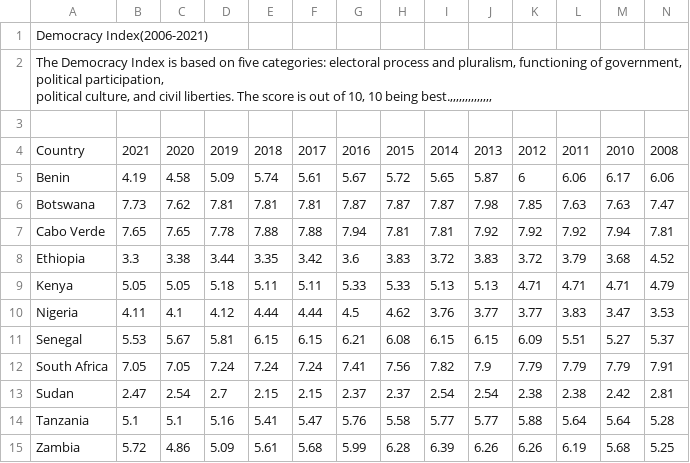
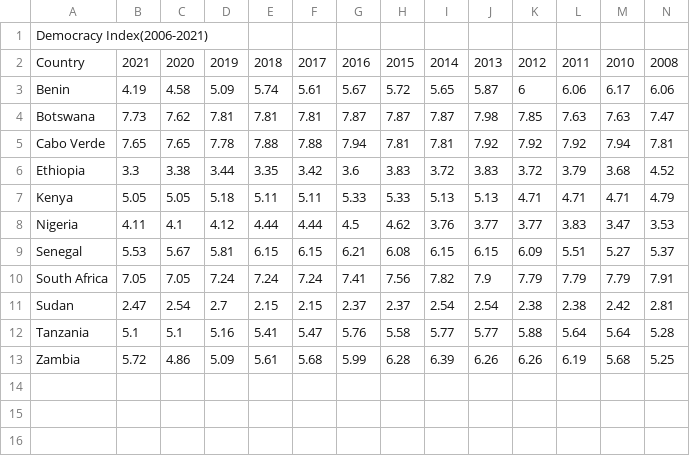
Before and after one commit to Madsfloyd/LUIGIMANGIONE, a CSV file: democracy-index2006-2021-for-select-countries.csv, drawn as a sheet; only a part is shown; rows hold the shown columns only; ↵ is a line break in a cell; the diff names each change by its address in the sheet, - before the commit and + after, or states it on an @@ line.

Commit message:
Update democracy-index2006-2021-for-select-countries.csv

```diff
--- a/democracy-index2006-2021-for-select-countries.csv
+++ b/democracy-index2006-2021-for-select-countries.csv
-row 2: The Democracy Index is based on five categories: electoral process and pluralism, functioning of government, political participation, ↵ political culture, and civil liberties. The score is out of 10, 10 being best.,,,,,,,,,,,,,,
-row 3: (empty)
```
